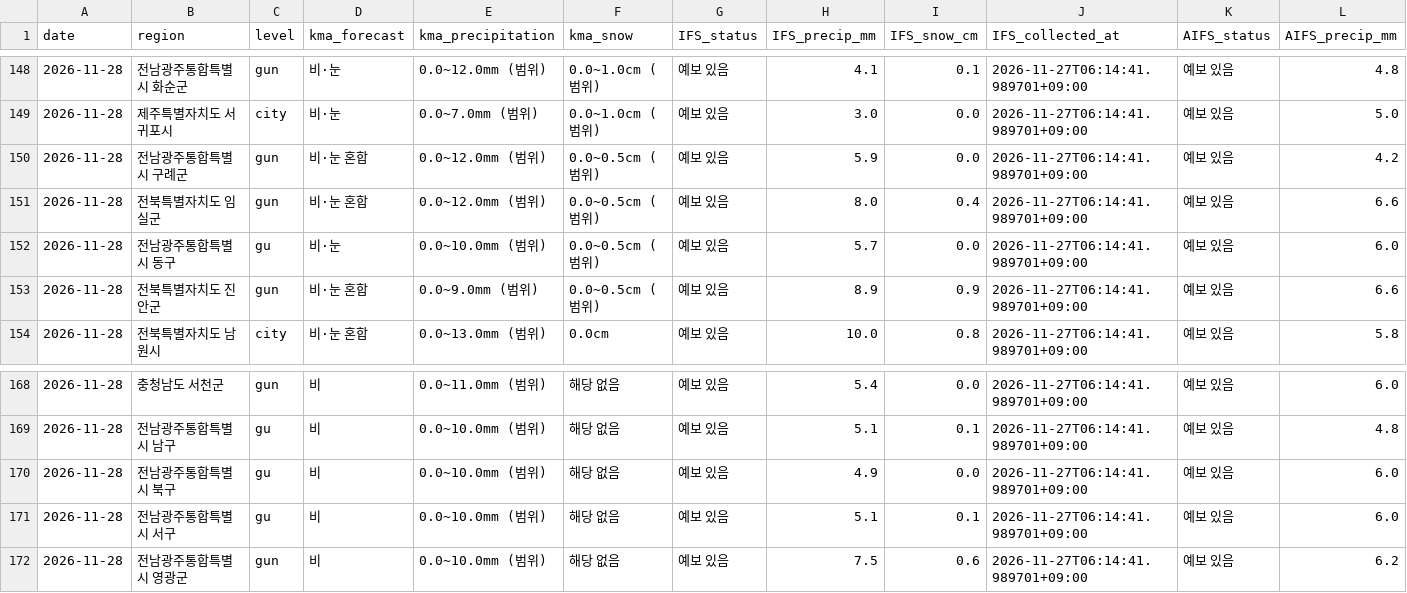
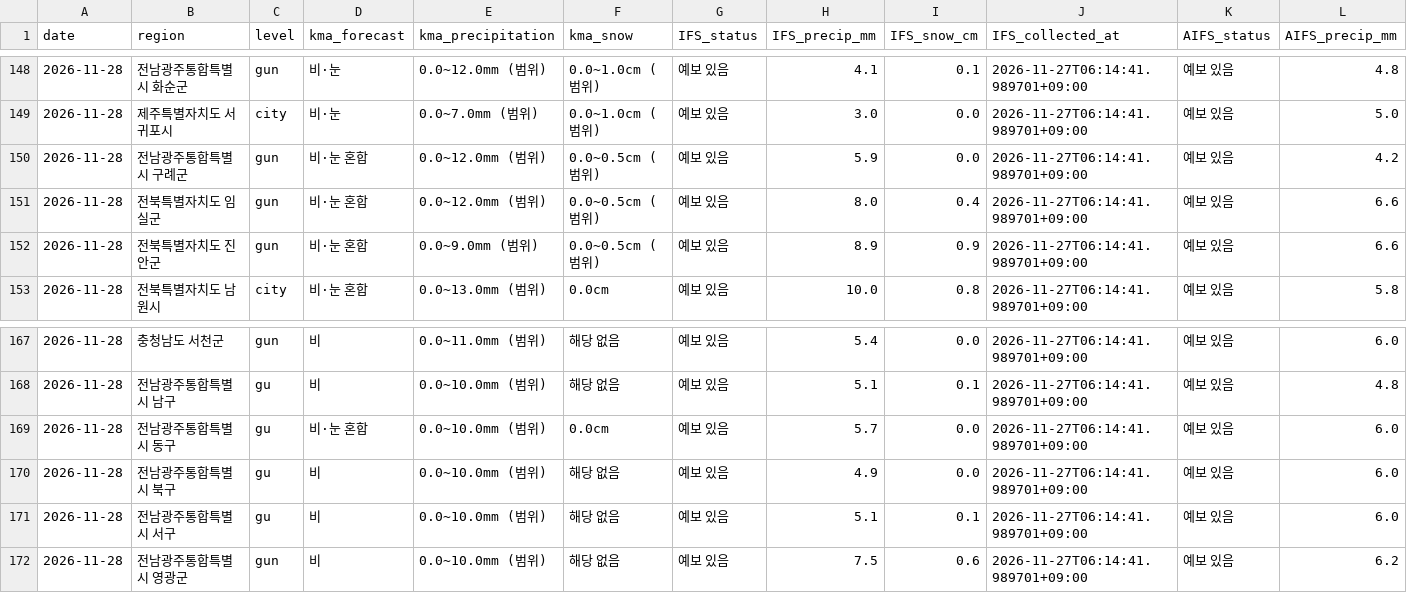
Before and after one commit to leetw1121/kma-chatgpt-bridge, a CSV file: data/ecmwf_kma_coverage.csv, drawn as a sheet; only a part is shown, gaps mark what is left out; removed rows and columns are numbered as before the commit, all else as after; rows hold the shown columns only; the diff names each change by its address in the sheet, - before the commit and + after, or states it on an @@ line.

```diff
--- a/data/ecmwf_kma_coverage.csv
+++ b/data/ecmwf_kma_coverage.csv
-row 152: 2026-11-28 | 전남광주통합특별시 동구 | gu | 비·눈 | 0.0~10.0mm (범위) | 0.0~0.5cm (범위) | 예보 있음 | 5.7 | 0.0 | 2026-11-27T06:14:41.989701+09:00 | 예보 있음 | 6.0
+row 169: 2026-11-28 | 전남광주통합특별시 동구 | gu | 비·눈 혼합 | 0.0~10.0mm (범위) | 0.0cm | 예보 있음 | 5.7 | 0.0 | 2026-11-27T06:14:41.989701+09:00 | 예보 있음 | 6.0
```
Also changed, not shown: data/all_regions.csv, data/city_precipitation.csv, 11 other files.
